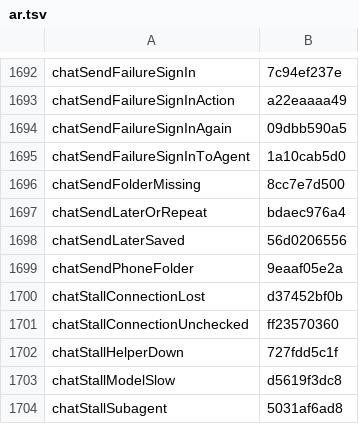
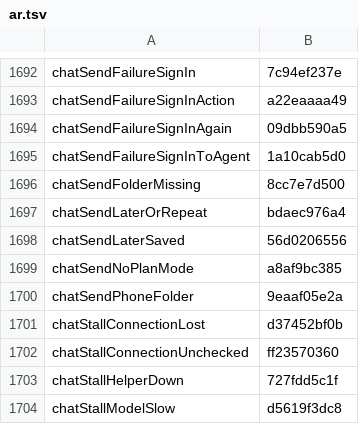
Before and after one commit to Eslamasabry/opencode-mobile-next, a TSV file: native/tools/strings/translation-state/ar.tsv, drawn as a sheet; only a part is shown, gaps mark what is left out; the shorter side is filled out with more unchanged rows; the diff names each change by its address in the sheet, - before the commit and + after, or states it on an @@ line.

```diff
--- a/native/tools/strings/translation-state/ar.tsv
+++ b/native/tools/strings/translation-state/ar.tsv
+row 1699: chatSendNoPlanMode | a8af9bc385
```
Also changed, not shown: native/tools/strings/translation-state/es.tsv, native/tools/strings/translation-state/fr.tsv, 11 other files.
